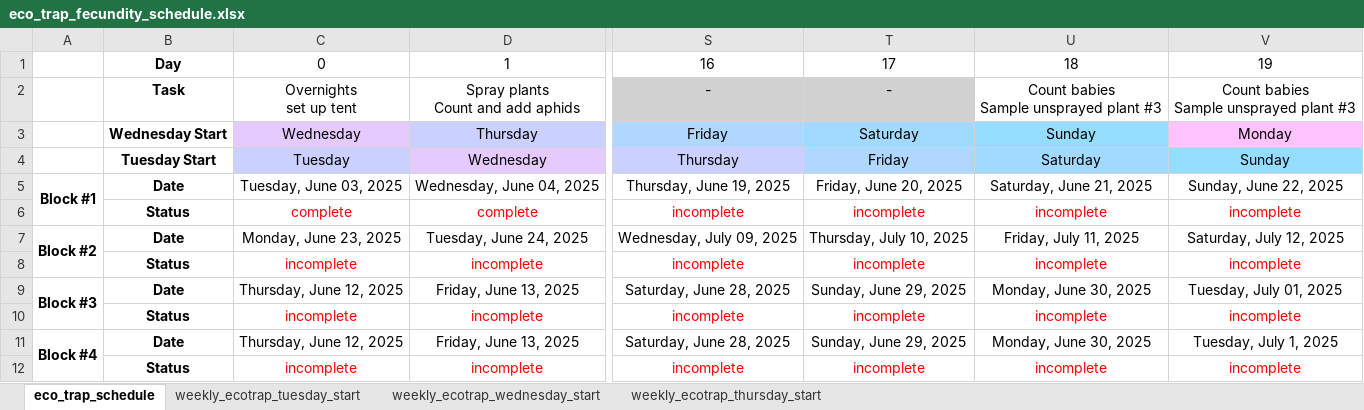
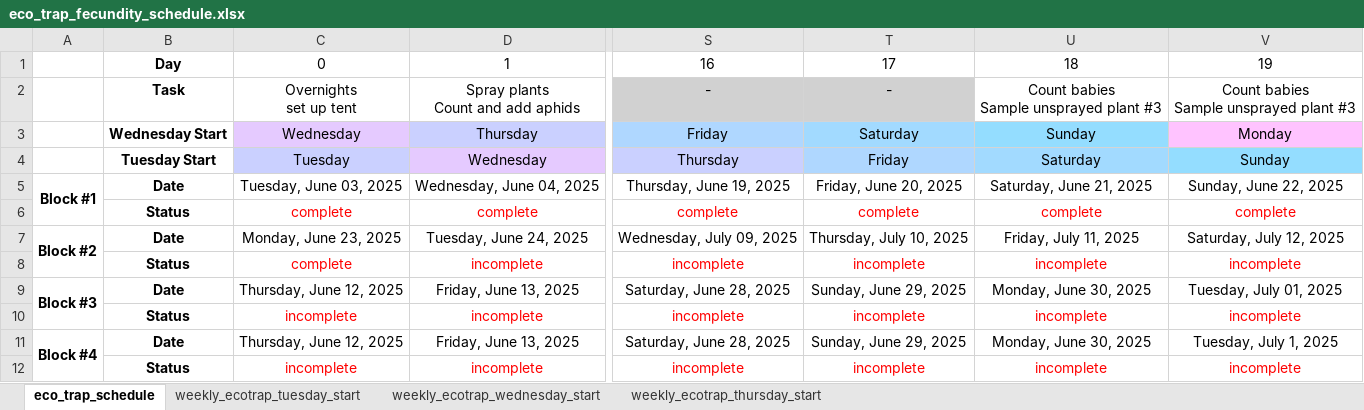
Before and after one commit to Hendry-Lab/eco_traps_fecundity, an Excel workbook: eco_trap_fecundity_schedule.xlsx, sheet eco_trap_schedule, drawn as a sheet; only a part is shown, gaps mark what is left out; values as stored, in another font and other column widths than the file's, no borders; conditional formats not drawn; the diff names each change by its address in the sheet, - before the commit and + after, or states it on an @@ line.

```diff
--- a/eco_trap_fecundity_schedule.xlsx (sheet eco_trap_schedule)
+++ b/eco_trap_fecundity_schedule.xlsx (sheet eco_trap_schedule)
-S6: incomplete
+S6: complete
-T6: incomplete
+T6: complete
-U6: incomplete
+U6: complete
-V6: incomplete
+V6: complete
-C8: incomplete
+C8: complete
```
Also changed, not shown: data/fecundity_assay_count.xlsx, 1 other file.
